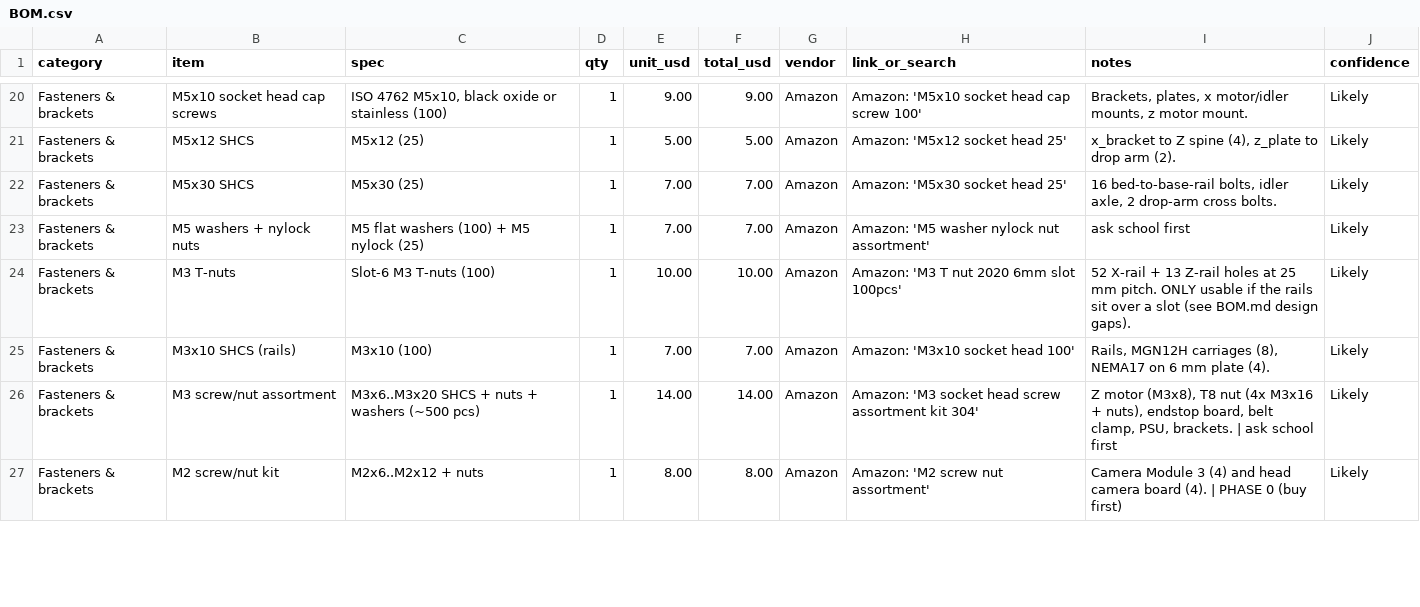
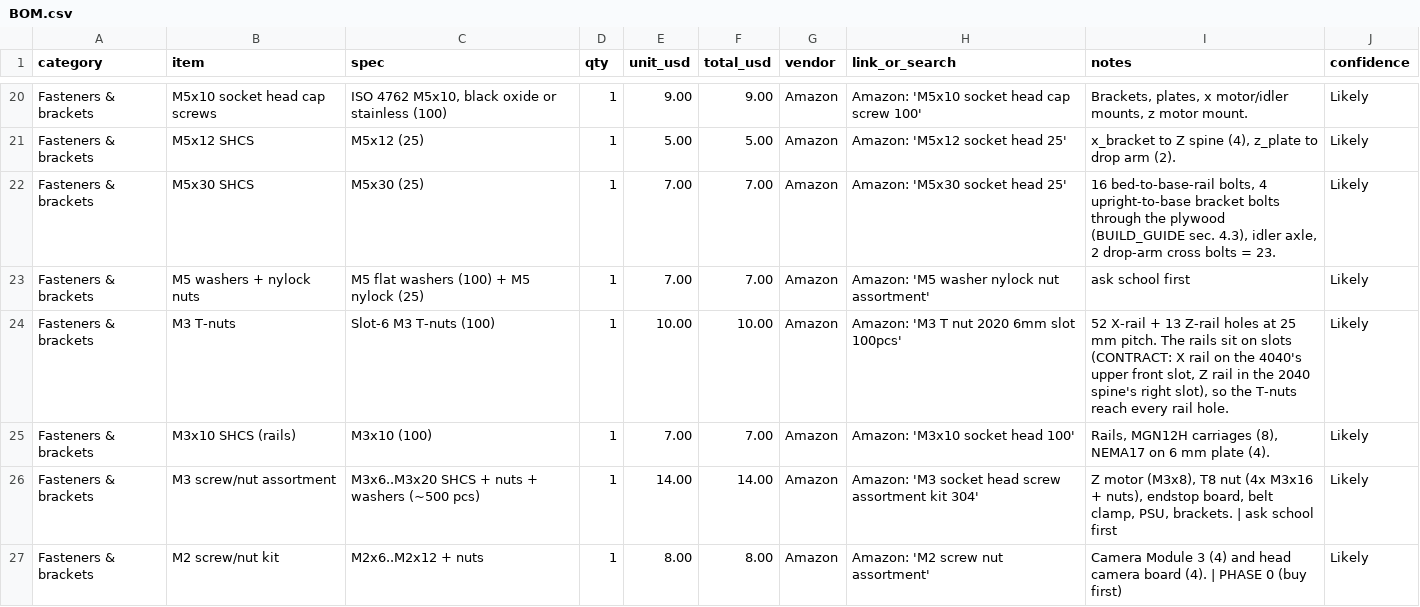
Before and after one commit to Icevyy14/codex, a CSV file: psa-slab-scanner/docs/BOM.csv, drawn as a sheet; only a part is shown, gaps mark what is left out; the diff covers the shown part only.

```diff
--- a/psa-slab-scanner/docs/BOM.csv
+++ b/psa-slab-scanner/docs/BOM.csv
@@ -21,5 +21,5 @@ Fasteners & brackets,M5x10 socket head cap screws,"ISO 4762 M5x10, black oxide o
 Fasteners & brackets,M5x12 SHCS,M5x12 (25),1,5.00,5.00,Amazon,Amazon: 'M5x12 socket head 25',"x_bracket to Z spine (4), z_plate to drop arm (2).",Likely
-Fasteners & brackets,M5x30 SHCS,M5x30 (25),1,7.00,7.00,Amazon,Amazon: 'M5x30 socket head 25',"16 bed-to-base-rail bolts, idler axle, 2 drop-arm cross bolts.",Likely
+Fasteners & brackets,M5x30 SHCS,M5x30 (25),1,7.00,7.00,Amazon,Amazon: 'M5x30 socket head 25',"16 bed-to-base-rail bolts, 4 upright-to-base bracket bolts through the plywood (BUILD_GUIDE sec. 4.3), idler axle, 2 drop-arm cross bolts = 23.",Likely
 Fasteners & brackets,M5 washers + nylock nuts,M5 flat washers (100) + M5 nylock (25),1,7.00,7.00,Amazon,Amazon: 'M5 washer nylock nut assortment',ask school first,Likely
-Fasteners & brackets,M3 T-nuts,Slot-6 M3 T-nuts (100),1,10.00,10.00,Amazon,Amazon: 'M3 T nut 2020 6mm slot 100pcs',52 X-rail + 13 Z-rail holes at 25 mm pitch. ONLY usable if the rails sit over a slot (see BOM.md design gaps).,Likely
+Fasteners & brackets,M3 T-nuts,Slot-6 M3 T-nuts (100),1,10.00,10.00,Amazon,Amazon: 'M3 T nut 2020 6mm slot 100pcs',"52 X-rail + 13 Z-rail holes at 25 mm pitch. The rails sit on slots (CONTRACT: X rail on the 4040's upper front slot, Z rail in the 2040 spine's right slot), so the T-nuts reach every rail hole.",Likely
 Fasteners & brackets,M3x10 SHCS (rails),M3x10 (100),1,7.00,7.00,Amazon,Amazon: 'M3x10 socket head 100',"Rails, MGN12H carriages (8), NEMA17 on 6 mm plate (4).",Likely
```
Also changed, not shown: 4 added rows and 49 edited cells elsewhere in this file, 21 other files.
